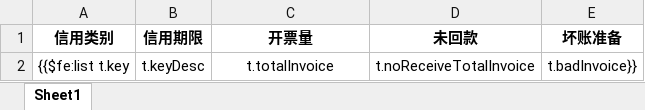
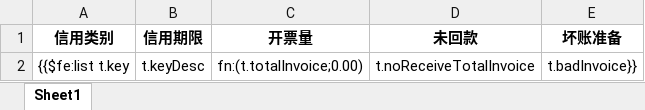
Before and after one commit to cynicgit/invoice, an Excel workbook: src/main/resources/noReceiveAmountCreadt.xlsx, sheet Sheet1, drawn as a sheet; values as stored, in another font and other column widths than the file's, no borders; the diff names each change by its address in the sheet, - before the commit and + after, or states it on an @@ line.

```diff
--- a/src/main/resources/noReceiveAmountCreadt.xlsx (sheet Sheet1)
+++ b/src/main/resources/noReceiveAmountCreadt.xlsx (sheet Sheet1)
-C2 (开票量): t.totalInvoice
+C2 (开票量): fn:(t.totalInvoice;0.00)
```
Also changed, not shown: src/main/resources/noReceiveAmountOffice.xlsx, 25 other files.
